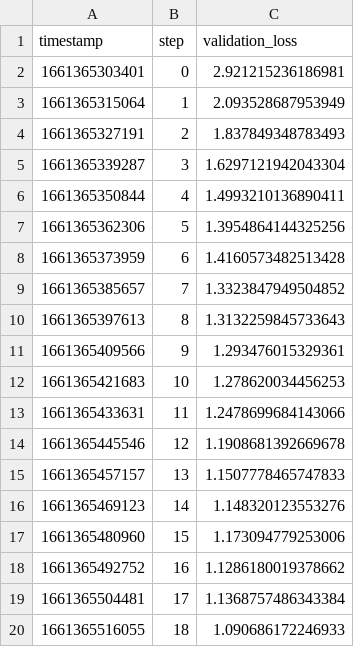
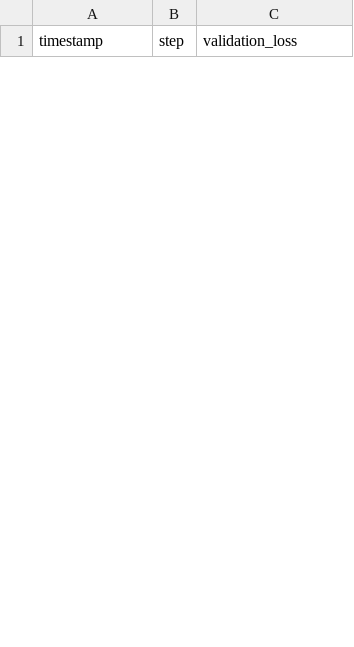
Before and after one commit to iterative/google-kaggle-competition, a TSV file: reports/dvclive/scalars/validation_loss.tsv, drawn as a sheet; only a part is shown; the diff covers the shown part only.

```diff
--- a/reports/dvclive/scalars/validation_loss.tsv
+++ b/reports/dvclive/scalars/validation_loss.tsv
@@ -1,20 +1 @@
 timestamp	step	validation_loss
-1661365303401	0	2.921215236186981
-1661365315064	1	2.093528687953949
-1661365327191	2	1.837849348783493
-1661365339287	3	1.6297121942043304
-1661365350844	4	1.4993210136890411
-1661365362306	5	1.3954864144325256
-1661365373959	6	1.4160573482513428
-1661365385657	7	1.3323847949504852
-1661365397613	8	1.3132259845733643
-1661365409566	9	1.293476015329361
-1661365421683	10	1.278620034456253
-1661365433631	11	1.2478699684143066
-1661365445546	12	1.1908681392669678
-1661365457157	13	1.1507778465747833
-1661365469123	14	1.148320123553276
-1661365480960	15	1.173094779253006
-1661365492752	16	1.1286180019378662
-1661365504481	17	1.1368757486343384
-1661365516055	18	1.090686172246933
```
Also changed, not shown: 30 added rows and 11 removed rows elsewhere in this file, reports/dvclive/scalars/learning_rate.tsv, reports/dvclive/scalars/training_loss.tsv, 8 other files.
